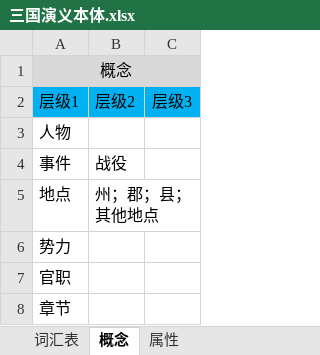
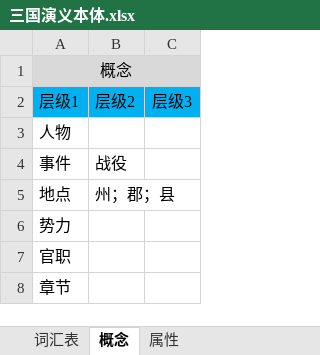
Before and after one commit to Vodkazy/KBQA-Romance_of_Three_Kingdoms, an Excel workbook: data/三国演义本体.xlsx, sheet 概念, drawn as a sheet; values as stored, in another font and other column widths than the file's, no borders; the diff names each change by its address in the sheet, - before the commit and + after, or states it on an @@ line.

```diff
--- a/data/三国演义本体.xlsx (sheet 概念)
+++ b/data/三国演义本体.xlsx (sheet 概念)
-B5: 州；郡；县；其他地点
+B5: 州；郡；县
```
Also changed, not shown: sheet 属性, sheet 词汇表, 9 other files.
